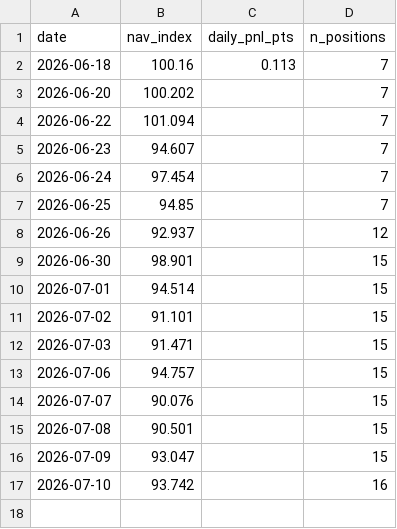
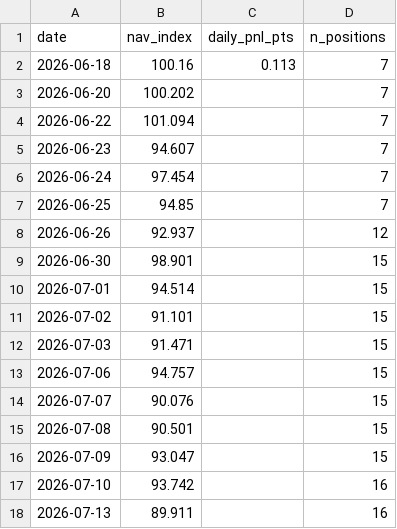
Before and after one commit to isaacnicas/quant-portfolio, a CSV file: data/live_performance.csv, drawn as a sheet; the diff names each change by its address in the sheet, - before the commit and + after, or states it on an @@ line.

Commit message:
daily update 2026-07-13

```diff
--- a/data/live_performance.csv
+++ b/data/live_performance.csv
+row 18: 2026-07-13 | 89.911 |  | 16
```
Also changed, not shown: 2 other files.
